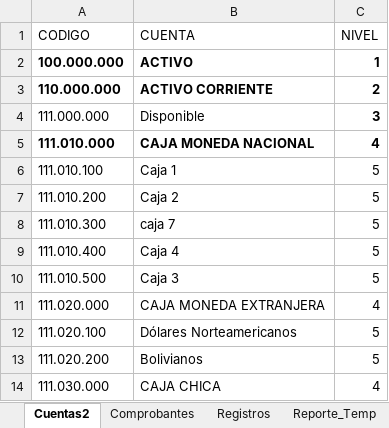
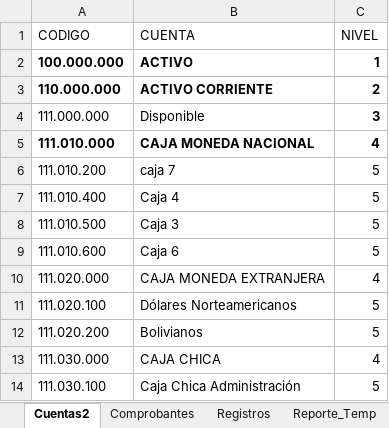
Before and after one commit to toky666/excel-con-macros, an Excel workbook: Konta2.xlsm, sheet Cuentas2, drawn as a sheet; only a part is shown; the shorter side is filled out with more unchanged rows; values as stored, in another font and other column widths than the file's, no borders; table styles not drawn; removed rows and columns are numbered as before the commit, all else as after; the diff names each change by its address in the sheet, - before the commit and + after, or states it on an @@ line.

```diff
--- a/Konta2.xlsm (sheet Cuentas2)
+++ b/Konta2.xlsm (sheet Cuentas2)
-row 6: 111.010.100 | Caja 1 | 5
-B6 (CUENTA): Caja 2
+B6 (CUENTA): caja 7
-row 8: 111.010.300 | caja 7 | 5
+row 9: 111.010.600 | Caja 6 | 5
```
Also changed, not shown: sheet Registros, sheet Comprobantes.
